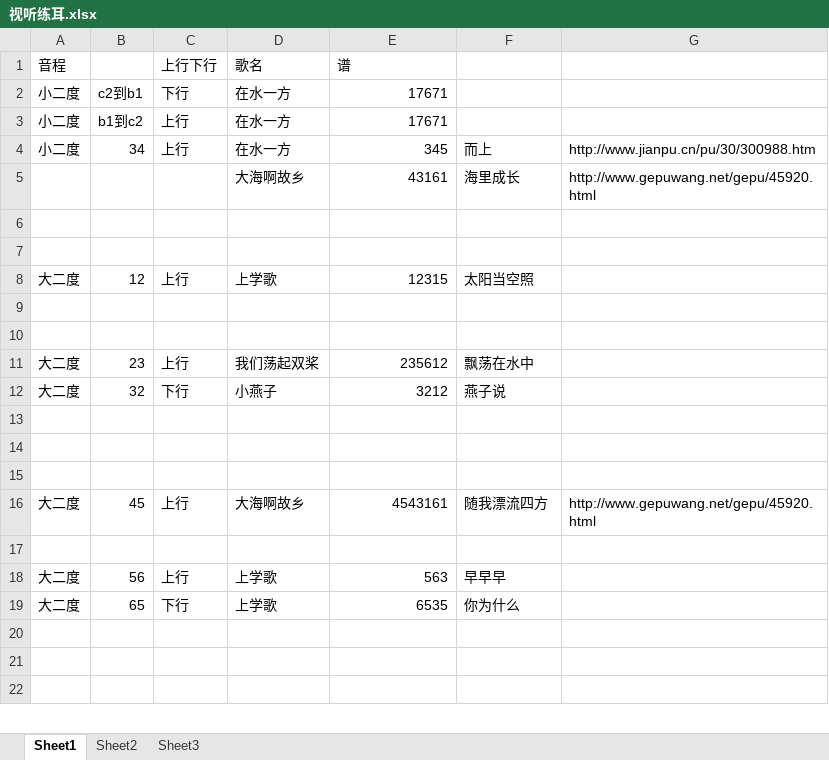
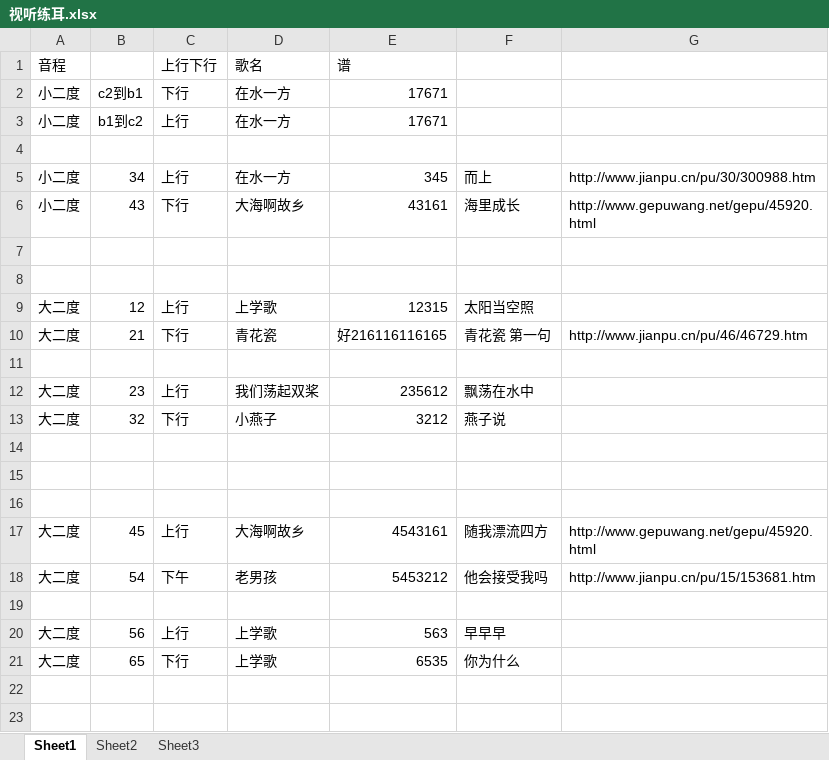
Before and after one commit to qingxue0606/musicScore, an Excel workbook: 视听练耳.xlsx, sheet Sheet1, drawn as a sheet; only a part is shown; the shorter side is filled out with more unchanged rows; values as stored, in another font and other column widths than the file's, no borders; addresses are those after the commit; the diff covers the shown part only; the diff names each change by its address in the sheet, - before the commit and + after, or states it on an @@ line.

```diff
--- a/视听练耳.xlsx (sheet Sheet1)
+++ b/视听练耳.xlsx (sheet Sheet1)
+row 4: (empty)
-A6 (音程): (empty)
+A6 (音程): 小二度
-B6: (empty)
+B6: 43
-C6 (上行下行): (empty)
+C6 (上行下行): 下行
-row 10: (empty)
+row 10: 大二度 | 21 | 下行 | 青花瓷 | 好216116116165 | 青花瓷 第一句 | http://www.jianpu.cn/pu/46/46729.htm
+row 18: 大二度 | 54 | 下午 | 老男孩 | 5453212 | 他会接受我吗 | http://www.jianpu.cn/pu/15/153681.htm
```
Also changed, not shown: 13 added rows, 2 removed rows and 15 edited cells elsewhere in this sheet, 15 other files.
